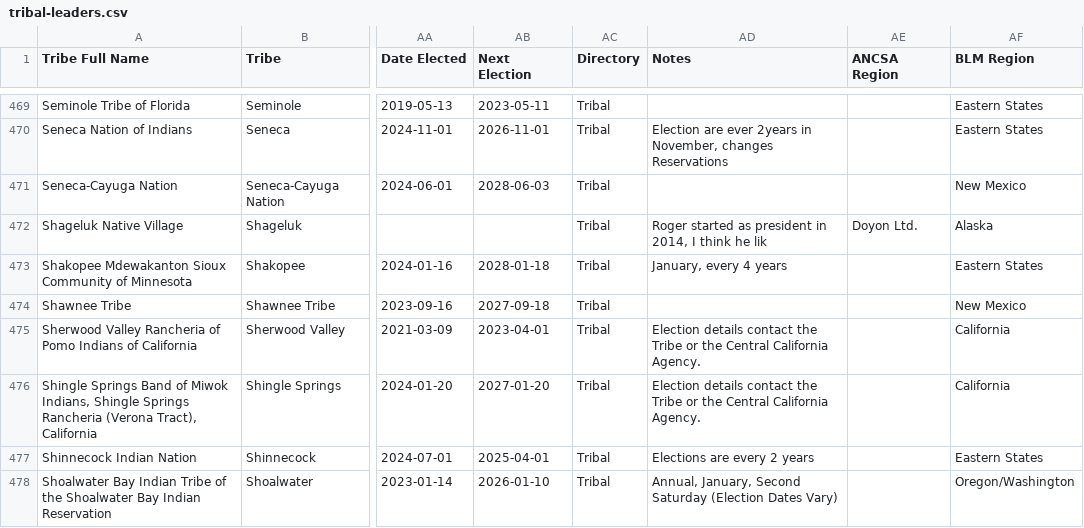
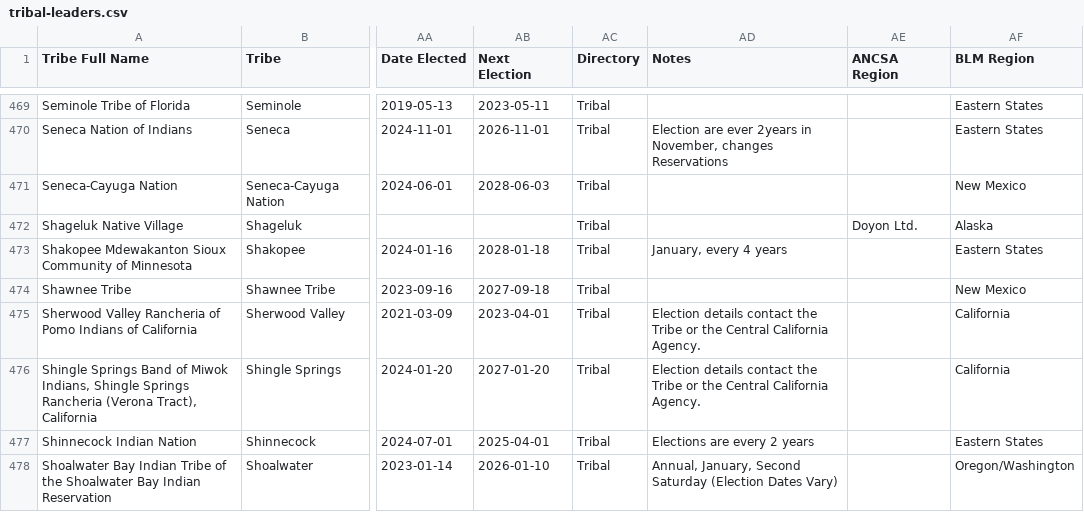
Before and after one commit to cisagov/flat-tribal-leaders, a CSV file: tribal-leaders.csv, drawn as a sheet; only a part is shown, gaps mark what is left out; the diff covers the shown part only; the diff names each change by its address in the sheet, - before the commit and + after, or states it on an @@ line.

```diff
--- a/tribal-leaders.csv
+++ b/tribal-leaders.csv
-AD472 (Notes): Roger started as president in 2014, I think he lik
+AD472 (Notes): (empty)
```
Also changed, not shown: 44 edited cells elsewhere in this file.
